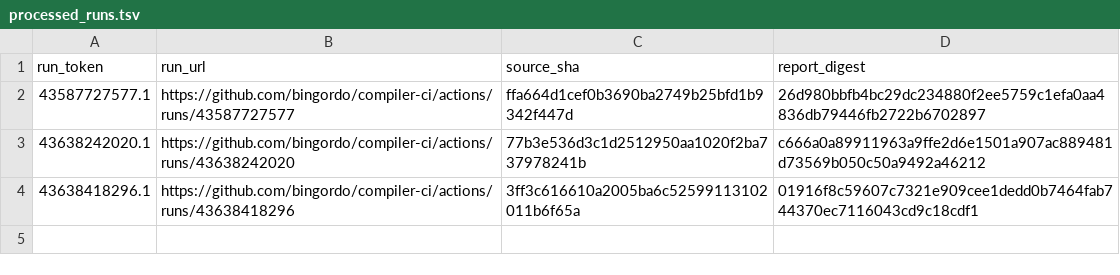
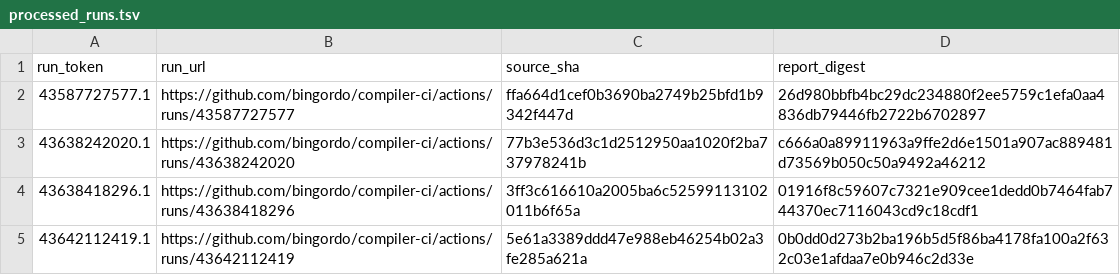
Before and after one commit to bingordo/compiler-ci, a TSV file: state/fz3/processed_runs.tsv, drawn as a sheet; the diff names each change by its address in the sheet, - before the commit and + after, or states it on an @@ line.

```diff
--- a/state/fz3/processed_runs.tsv
+++ b/state/fz3/processed_runs.tsv
+row 5: 43642112419.1 | https://github.com/bingordo/compiler-ci/actions/runs/43642112419 | 5e61a3389ddd47e988eb46254b02a3fe285a621a | 0b0dd0d273b2ba196b5d5f86ba4178fa100a2f632c03e1afdaa7e0b946c2d33e
```
Also changed, not shown: state/fz3/outcome_processed_runs_v2.tsv, state/fz3/pass_totals.tsv, 2 other files.
